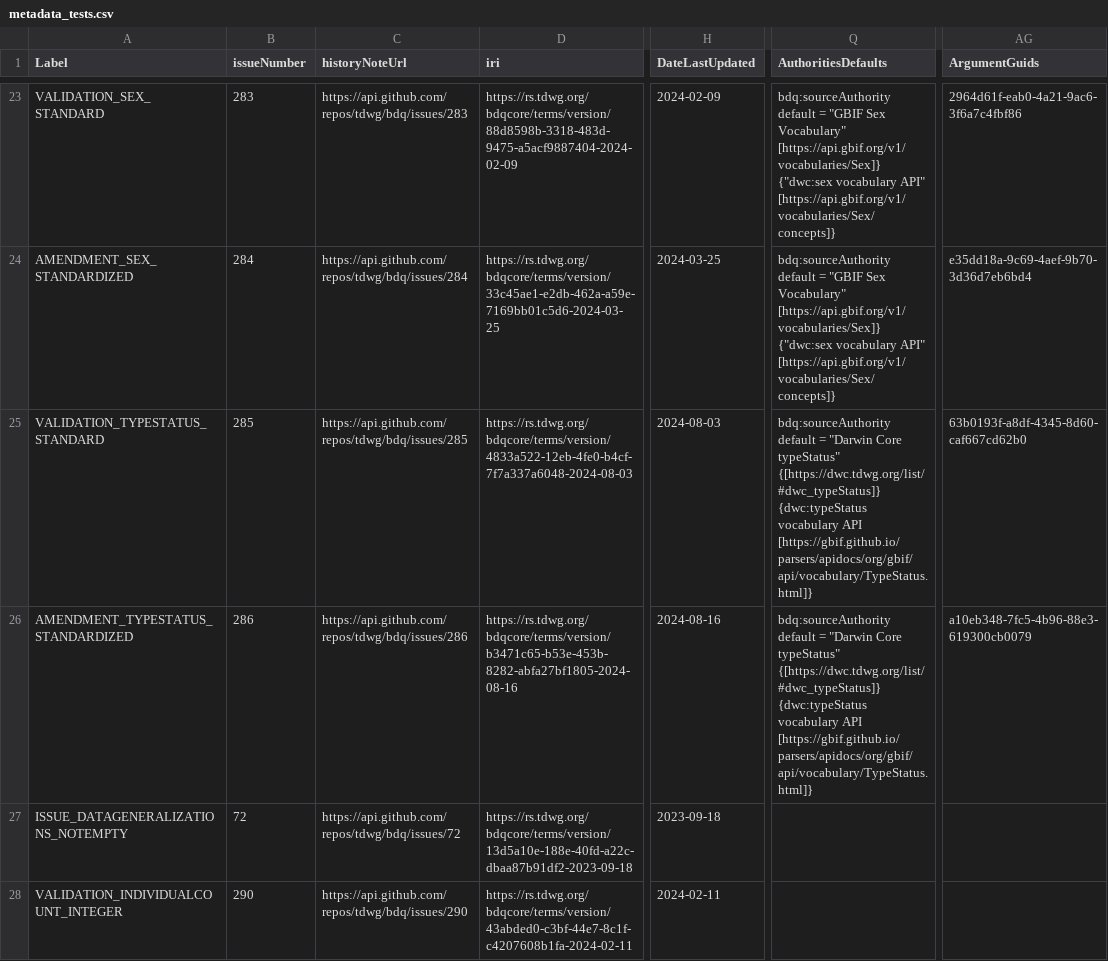
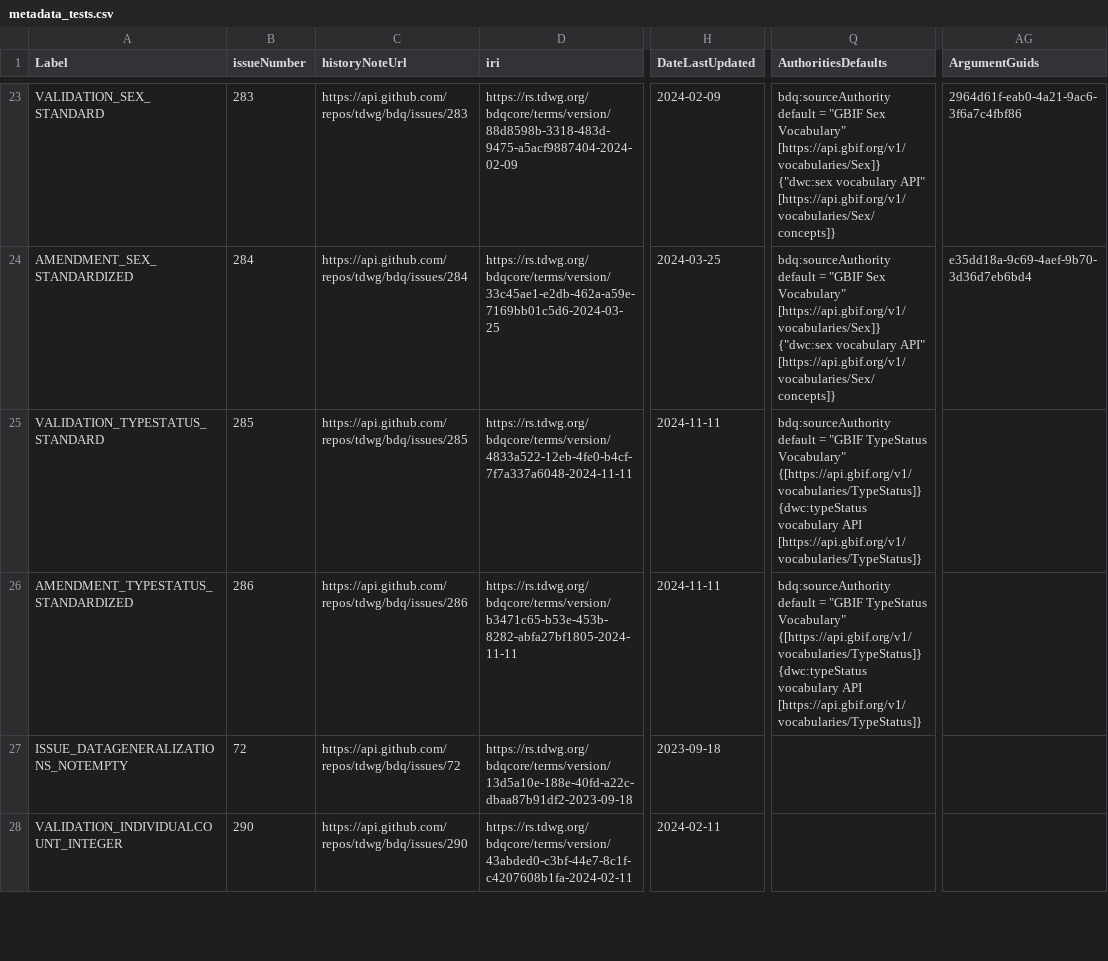
Before and after one commit to FilteredPush/rec_occur_qc, a CSV file: generation/metadata_tests.csv, drawn as a sheet; only a part is shown, gaps mark what is left out; the diff names each change by its address in the sheet, - before the commit and + after, or states it on an @@ line.

Commit message:
Fresh export of test descriptions into generation.

```diff
--- a/generation/metadata_tests.csv
+++ b/generation/metadata_tests.csv
-D25 (iri): https://rs.tdwg.org/bdqcore/terms/version/4833a522-12eb-4fe0-b4cf-7f7a337a6048-2024-08-03
+D25 (iri): https://rs.tdwg.org/bdqcore/terms/version/4833a522-12eb-4fe0-b4cf-7f7a337a6048-2024-11-11
-H25 (DateLastUpdated): 2024-08-03
+H25 (DateLastUpdated): 2024-11-11
-Q25:Q26 (AuthoritiesDefaults): …default = "Darwin Core typeStatus" {[https://dwc.tdwg.org/list/#dwc_typeStatus]} {dwc:typeStatus vocabulary API [https://gbif.github.io/parsers/apidocs/org/gbif/api/vocabulary/TypeStatus.html]}
+Q25:Q26 (AuthoritiesDefaults): …default = "GBIF TypeStatus Vocabulary" {[https://api.gbif.org/v1/vocabularies/TypeStatus]} {dwc:typeStatus vocabulary API [https://api.gbif.org/v1/vocabularies/TypeStatus]}
-AG25 (ArgumentGuids): 63b0193f-a8df-4345-8d60-caf667cd62b0
+AG25 (ArgumentGuids): (empty)
-D26 (iri): https://rs.tdwg.org/bdqcore/terms/version/b3471c65-b53e-453b-8282-abfa27bf1805-2024-08-16
+D26 (iri): https://rs.tdwg.org/bdqcore/terms/version/b3471c65-b53e-453b-8282-abfa27bf1805-2024-11-11
-H26 (DateLastUpdated): 2024-08-16
+H26 (DateLastUpdated): 2024-11-11
-AG26 (ArgumentGuids): a10eb348-7fc5-4b96-88e3-619300cb0079
+AG26 (ArgumentGuids): (empty)
```
Also changed, not shown: 1 other file.
